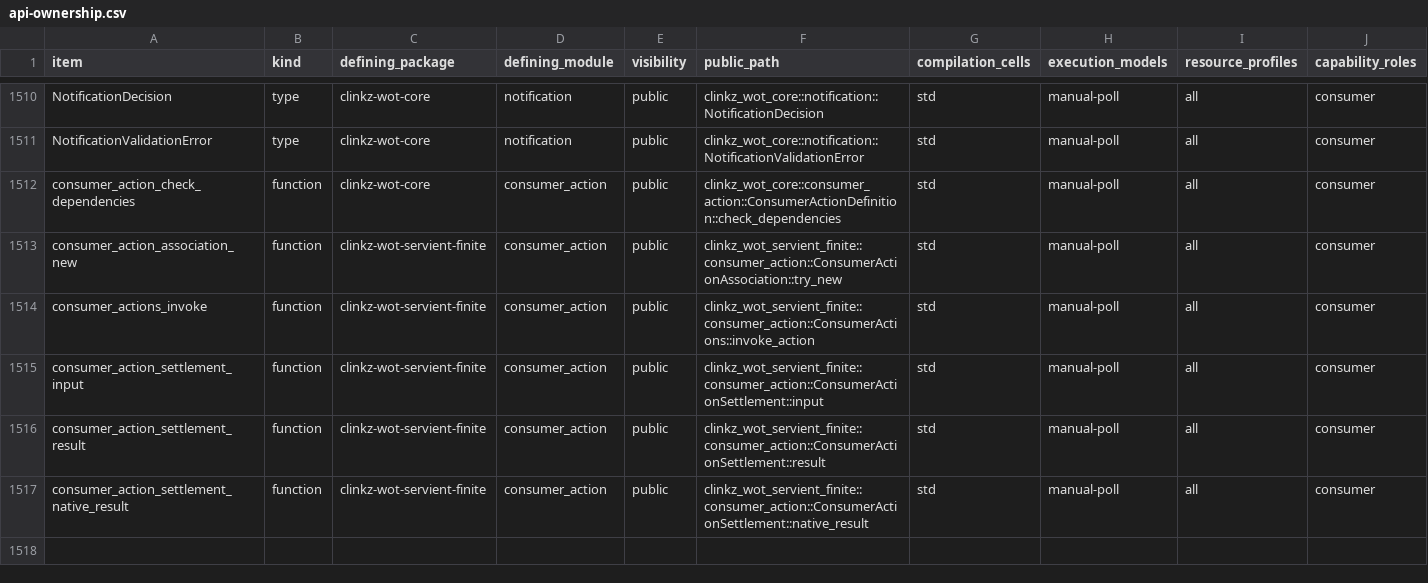
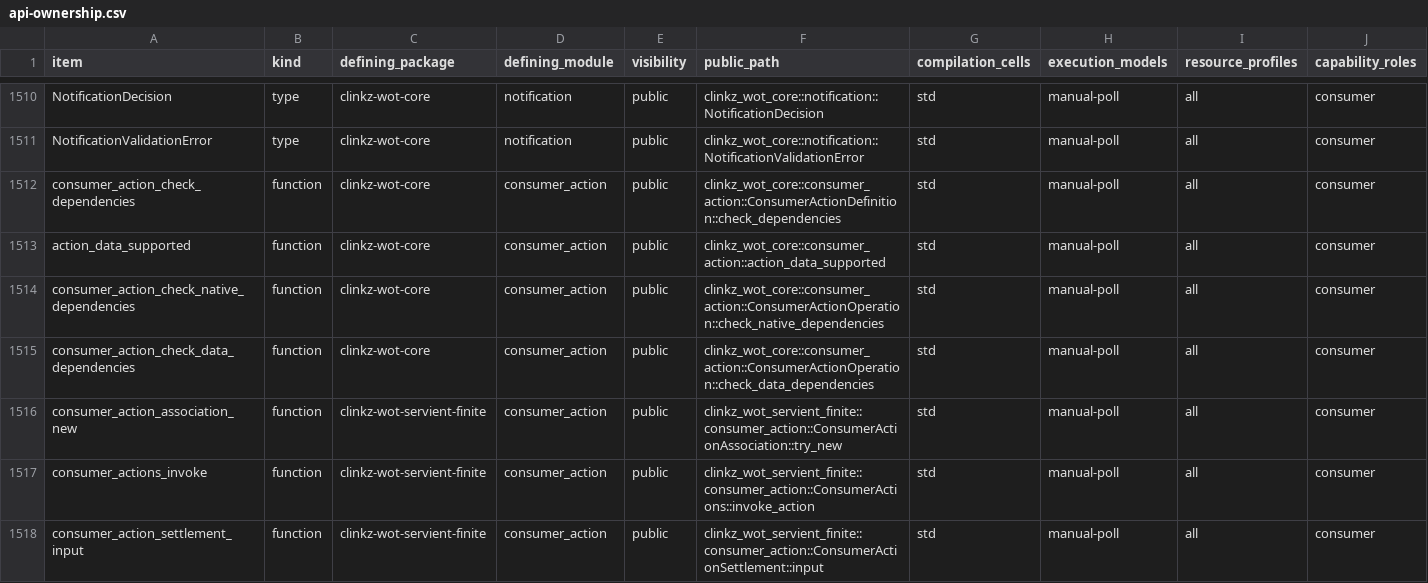
Before and after one commit to yushun1990/clinkz-wot, a CSV file: docs/api-ownership.csv, drawn as a sheet; only a part is shown, gaps mark what is left out; the shorter side is filled out with more unchanged rows; rows hold the shown columns only; the diff names each change by its address in the sheet, - before the commit and + after, or states it on an @@ line.

Commit message:
fix(consumer): validate Action output with returning operation

```diff
--- a/docs/api-ownership.csv
+++ b/docs/api-ownership.csv
+row 1513: action_data_supported | function | clinkz-wot-core | consumer_action | public | clinkz_wot_core::consumer_action::action_data_supported | std | manual-poll | all | consumer
+row 1514: consumer_action_check_native_dependencies | function | clinkz-wot-core | consumer_action | public | clinkz_wot_core::consumer_action::ConsumerActionOperation::check_native_dependencies | std | manual-poll | all | consumer
+row 1515: consumer_action_check_data_dependencies | function | clinkz-wot-core | consumer_action | public | clinkz_wot_core::consumer_action::ConsumerActionOperation::check_data_dependencies | std | manual-poll | all | consumer
```
Also changed, not shown: 20 other files.
